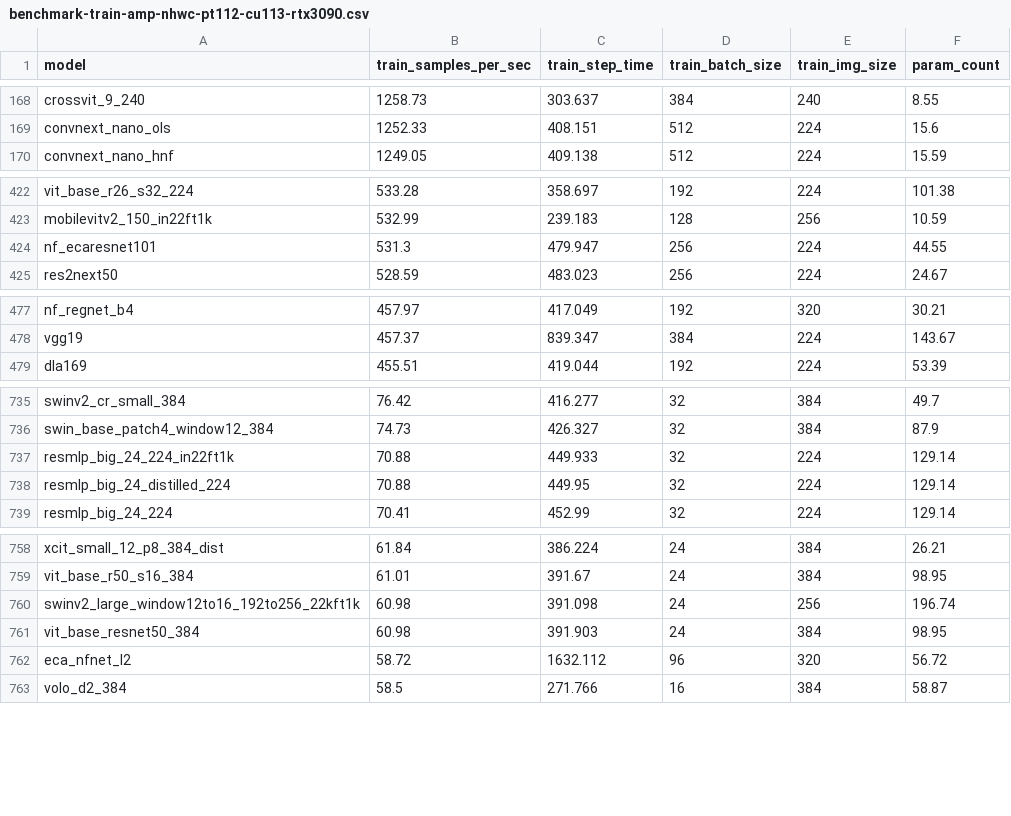
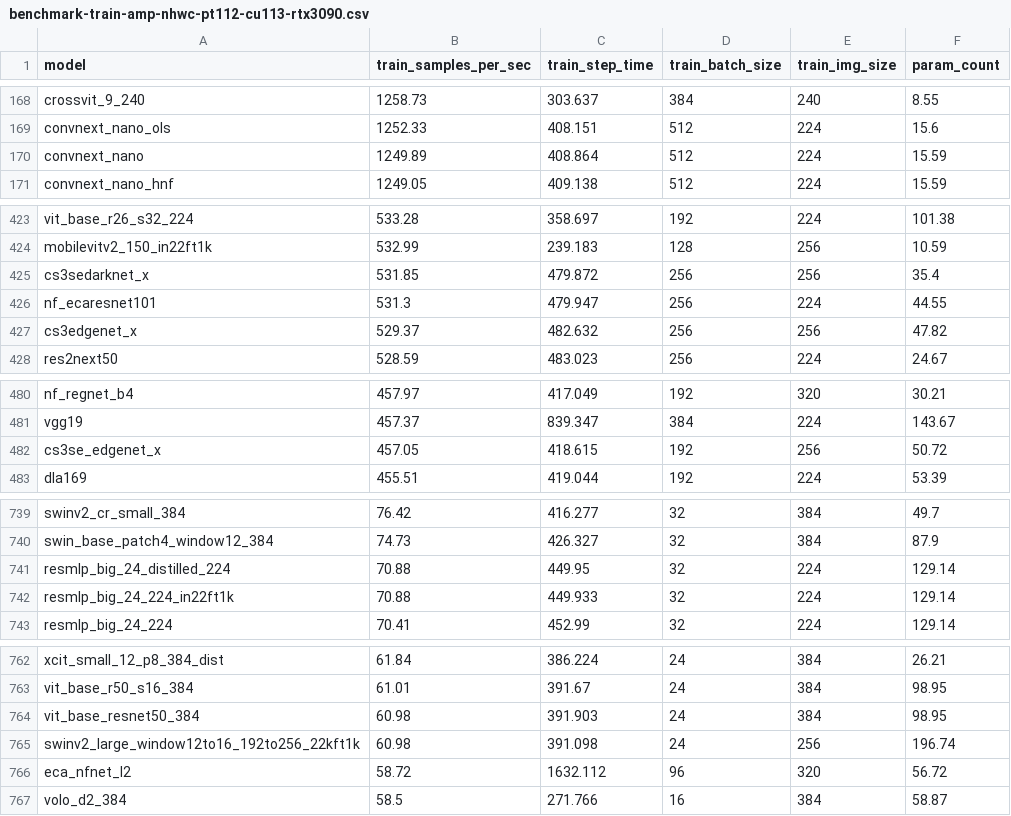
Before and after one commit to katherinek727/pytorch-image-models, a CSV file: results/benchmark-train-amp-nhwc-pt112-cu113-rtx3090.csv, drawn as a sheet; only a part is shown, gaps mark what is left out; the diff covers the shown part only.

```diff
--- a/results/benchmark-train-amp-nhwc-pt112-cu113-rtx3090.csv
+++ b/results/benchmark-train-amp-nhwc-pt112-cu113-rtx3090.csv
@@ -169,2 +169,3 @@ crossvit_9_240,1258.73,303.637,384,240,8.55
 convnext_nano_ols,1252.33,408.151,512,224,15.6
+convnext_nano,1249.89,408.864,512,224,15.59
 convnext_nano_hnf,1249.05,409.138,512,224,15.59
@@ -423,3 +424,5 @@ vit_base_r26_s32_224,533.28,358.697,192,224,101.38
 mobilevitv2_150_in22ft1k,532.99,239.183,128,256,10.59
+cs3sedarknet_x,531.85,479.872,256,256,35.4
 nf_ecaresnet101,531.3,479.947,256,224,44.55
+cs3edgenet_x,529.37,482.632,256,256,47.82
 res2next50,528.59,483.023,256,224,24.67
@@ -478,2 +481,3 @@ nf_regnet_b4,457.97,417.049,192,320,30.21
 vgg19,457.37,839.347,384,224,143.67
+cs3se_edgenet_x,457.05,418.615,192,256,50.72
 dla169,455.51,419.044,192,224,53.39
@@ -736,4 +740,4 @@ swinv2_cr_small_384,76.42,416.277,32,384,49.7
 swin_base_patch4_window12_384,74.73,426.327,32,384,87.9
+resmlp_big_24_distilled_224,70.88,449.95,32,224,129.14
 resmlp_big_24_224_in22ft1k,70.88,449.933,32,224,129.14
-resmlp_big_24_distilled_224,70.88,449.95,32,224,129.14
 resmlp_big_24_224,70.41,452.99,32,224,129.14
@@ -759,4 +763,4 @@ xcit_small_12_p8_384_dist,61.84,386.224,24,384,26.21
 vit_base_r50_s16_384,61.01,391.67,24,384,98.95
+vit_base_resnet50_384,60.98,391.903,24,384,98.95
 swinv2_large_window12to16_192to256_22kft1k,60.98,391.098,24,256,196.74
-vit_base_resnet50_384,60.98,391.903,24,384,98.95
 eca_nfnet_l2,58.72,1632.112,96,320,56.72
```
Also changed, not shown: 1 moved row elsewhere in this file, results/benchmark-infer-amp-nchw-pt112-cu113-rtx3090.csv, results/benchmark-infer-amp-nhwc-pt112-cu113-rtx3090.csv, 1 other file.
